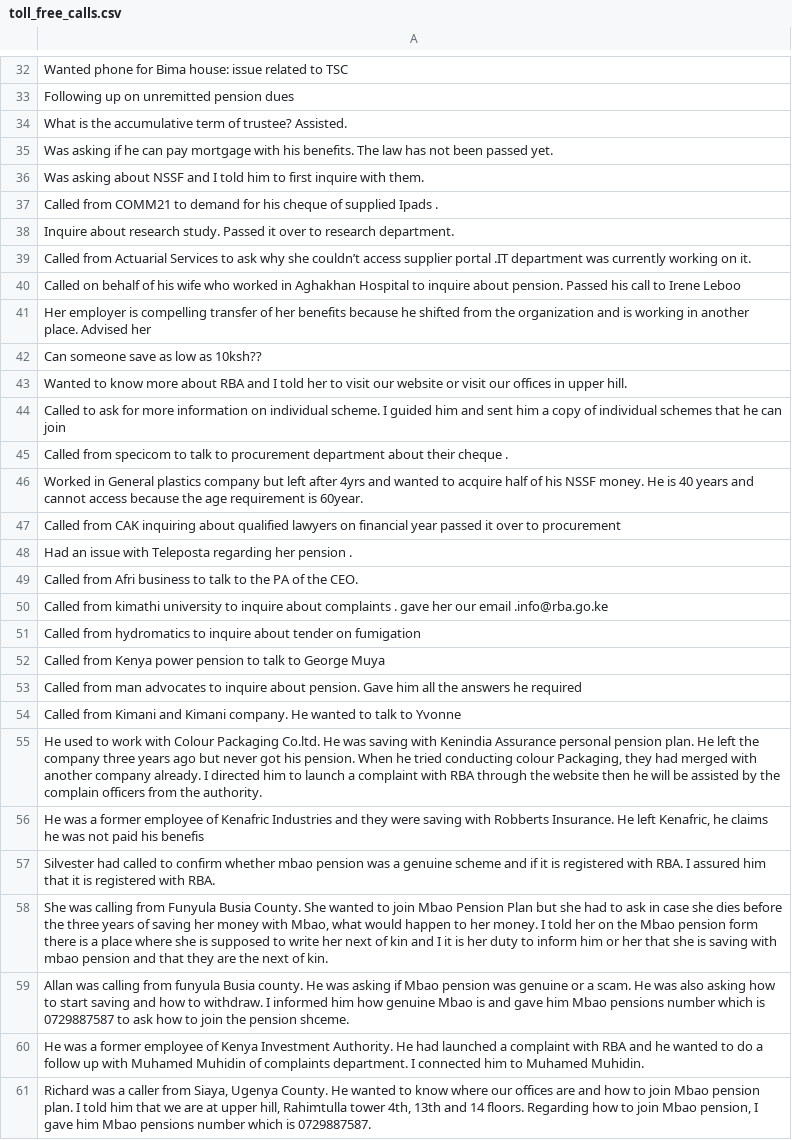
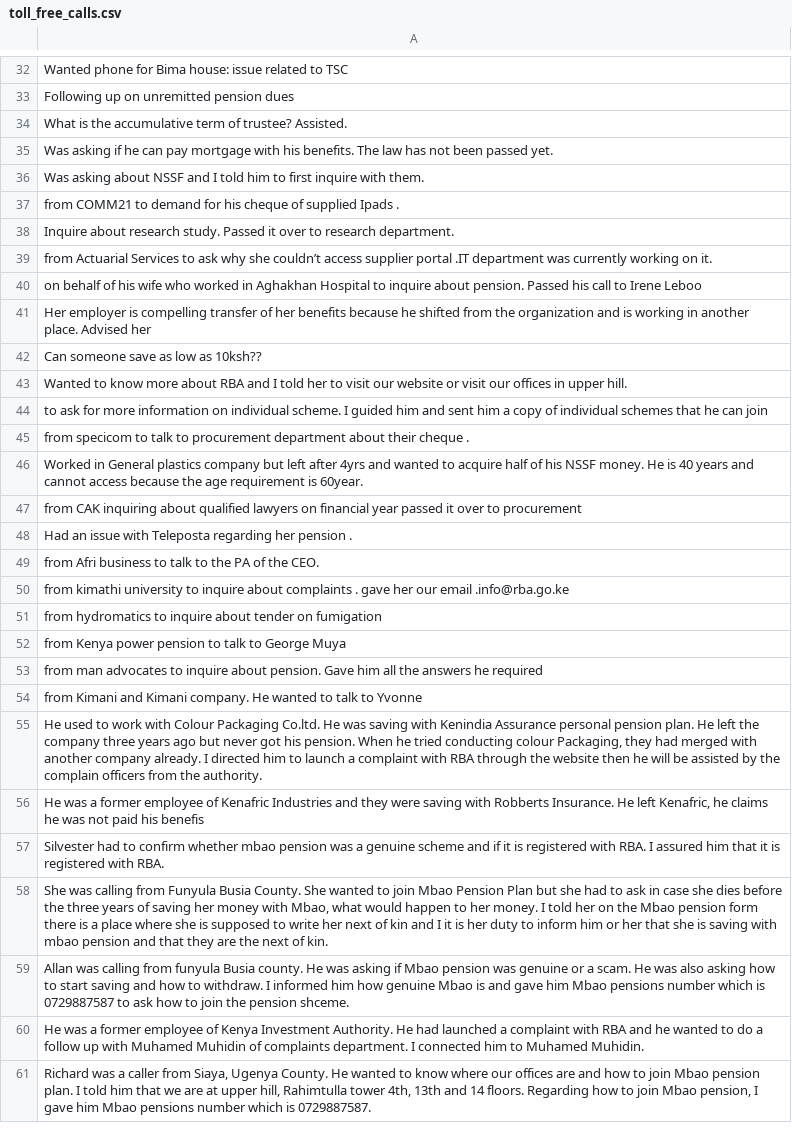
Before and after one commit to Winnie-Mukunzi/Module-IV, a CSV file: toll_free_calls.csv, drawn as a sheet; only a part is shown, gaps mark what is left out; the diff covers the shown part only.

```diff
--- a/toll_free_calls.csv
+++ b/toll_free_calls.csv
@@ -36,6 +36,6 @@ Was asking if he can pay mortgage with his benefits. The law has not been passed
 Was asking about NSSF and I told him to first inquire with them.
-Called from COMM21 to demand for his cheque of supplied Ipads .
+ from COMM21 to demand for his cheque of supplied Ipads .
 Inquire about research study. Passed it over to research department.
-Called from Actuarial Services to ask why she couldn’t access supplier portal .IT department was currently working on it.
-Called on behalf of his wife who worked in Aghakhan Hospital to inquire about pension. Passed his call to Irene Leboo
+ from Actuarial Services to ask why she couldn’t access supplier portal .IT department was currently working on it.
+ on behalf of his wife who worked in Aghakhan Hospital to inquire about pension. Passed his call to Irene Leboo
 Her employer is compelling transfer of her benefits because he shifted from the organization and is working in another place. Advised her
@@ -43,16 +43,16 @@ Can someone save as low as 10ksh??
 Wanted to know more about RBA and I told her to visit our website or visit our offices in upper hill.
-Called to ask for more information on individual scheme. I guided him and sent him a copy of  individual schemes  that he can join
-Called from specicom to talk to procurement department about their cheque .
+ to ask for more information on individual scheme. I guided him and sent him a copy of  individual schemes  that he can join
+ from specicom to talk to procurement department about their cheque .
 Worked in General plastics company but left after 4yrs and wanted to acquire half of his NSSF money. He is 40 years and cannot access because the age requirement is 60year.
-Called from  CAK inquiring about qualified lawyers on financial year passed it over to procurement
+ from  CAK inquiring about qualified lawyers on financial year passed it over to procurement
 Had an issue with Teleposta regarding her pension .
-Called from Afri business to talk to the PA of the CEO.
-Called from kimathi university to inquire about complaints . gave her our email .info@rba.go.ke
-Called from hydromatics to inquire about tender on fumigation
-Called from Kenya power pension to talk to George Muya
-Called from man advocates to inquire about pension. Gave him all the answers he required
-Called from Kimani and Kimani company. He wanted to talk to Yvonne
+ from Afri business to talk to the PA of the CEO.
+ from kimathi university to inquire about complaints . gave her our email .info@rba.go.ke
+ from hydromatics to inquire about tender on fumigation
+ from Kenya power pension to talk to George Muya
+ from man advocates to inquire about pension. Gave him all the answers he required
+ from Kimani and Kimani company. He wanted to talk to Yvonne
 "He used to work with Colour Packaging Co.ltd. He was saving with Kenindia Assurance personal pension plan. He left the company three years ago but never got his pension. When he tried conducting colour Packaging, they had merged with another company already. I directed him to launch a complaint with RBA through the website then he will be assisted by the complain officers from the authority."
 "He was a former employee of Kenafric Industries and they were saving with Robberts Insurance. He left Kenafric, he claims he was not paid his benefis "
-Silvester had called to confirm whether mbao pension was a genuine scheme and if it is registered with RBA. I assured him that it is registered with RBA.
+Silvester had  to confirm whether mbao pension was a genuine scheme and if it is registered with RBA. I assured him that it is registered with RBA.
 "She was calling from Funyula Busia County. She wanted to join Mbao Pension Plan but she had to ask in case she dies before the three years of saving her money with Mbao, what would happen to her money. I told her on the Mbao pension form there is a place where she is supposed to write her next of kin and I it is her duty to inform him or her that she is saving with mbao pension and that they are the next of kin."
```
Also changed, not shown: 13 edited cells elsewhere in this file.
